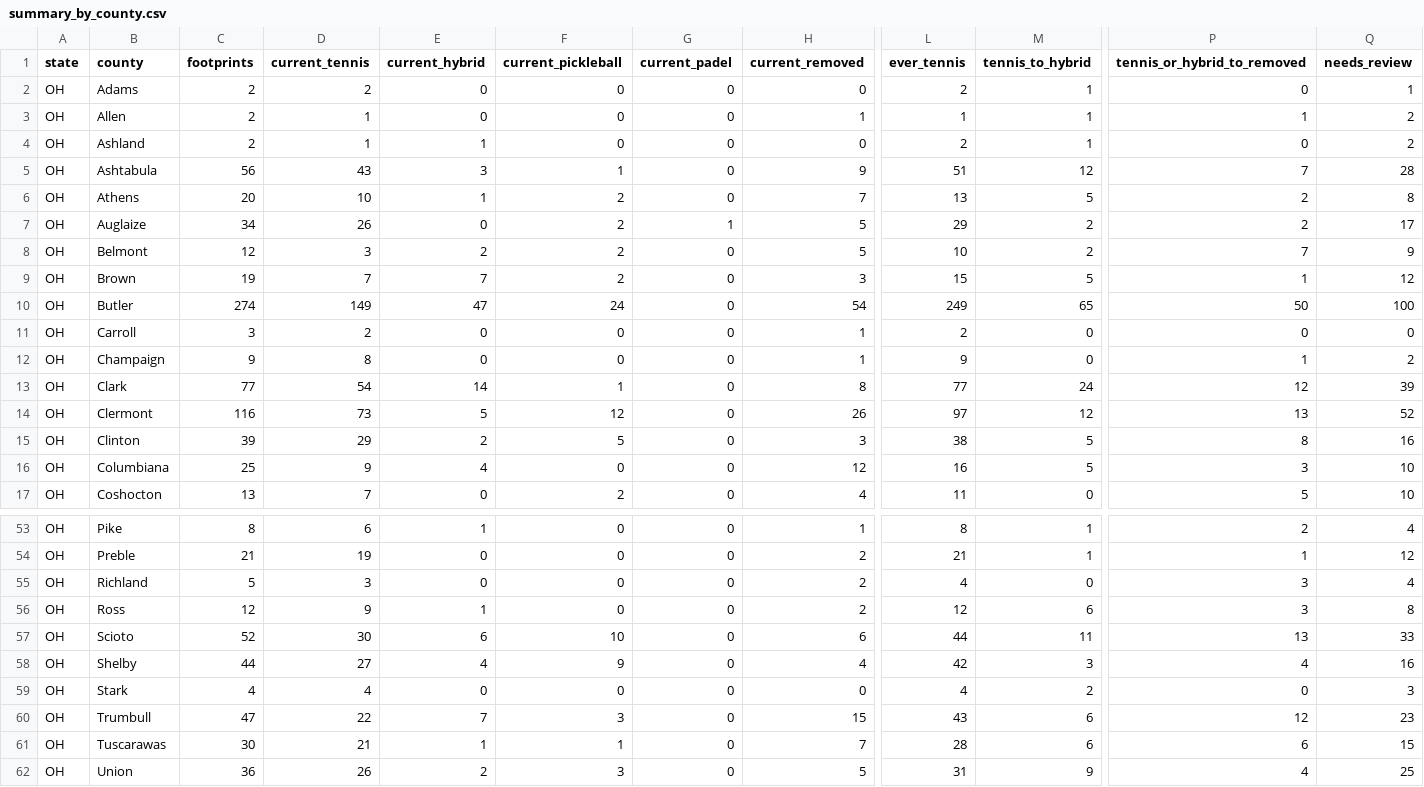
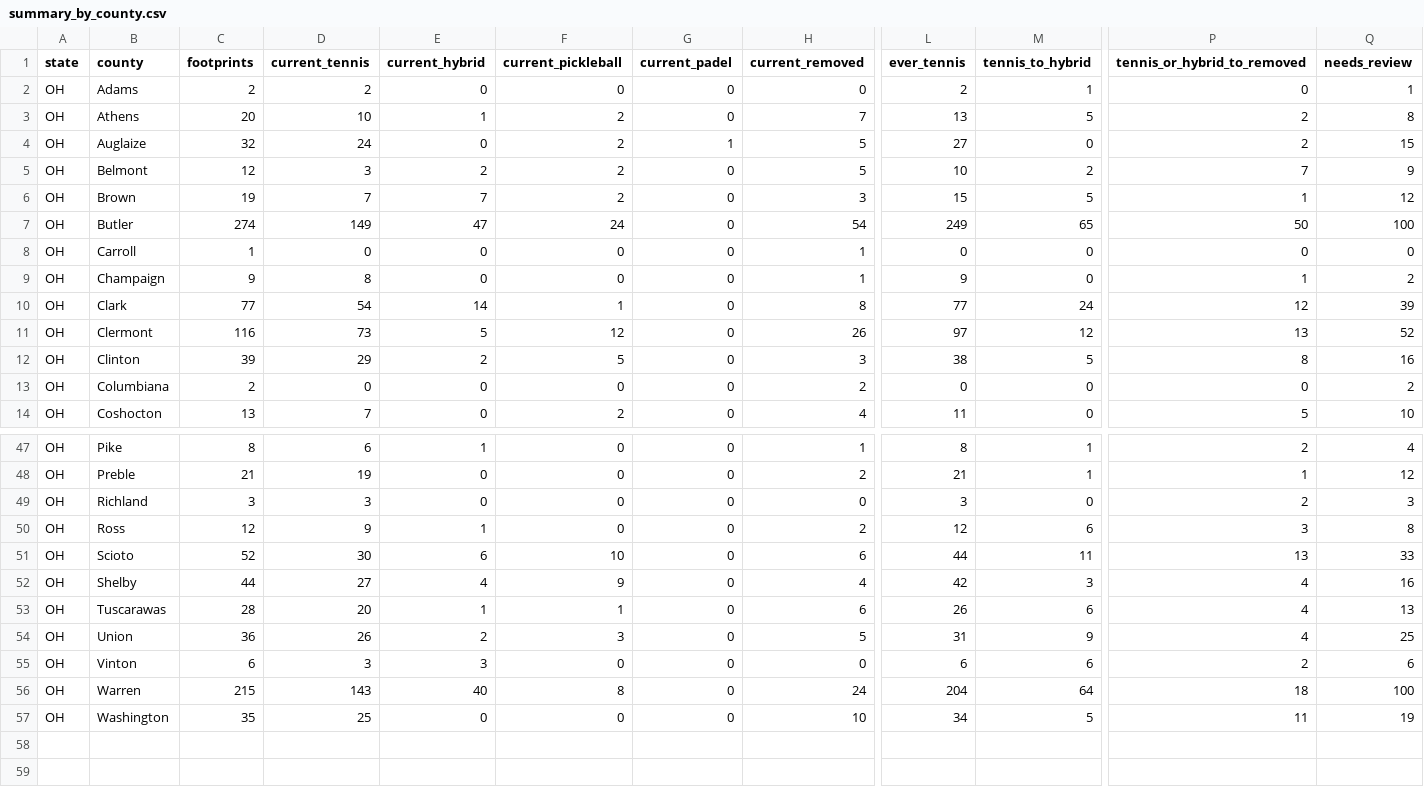
Before and after one commit to MangoScott/court-watch, a CSV file: data/output/summary_by_county.csv, drawn as a sheet; only a part is shown, gaps mark what is left out; the shorter side is filled out with more unchanged rows; removed rows and columns are numbered as before the commit, all else as after; rows hold the shown columns only; the diff covers the shown part only; the diff names each change by its address in the sheet, - before the commit and + after, or states it on an @@ line.

```diff
--- a/data/output/summary_by_county.csv
+++ b/data/output/summary_by_county.csv
-row 3: OH | Allen | 2 | 1 | 0 | 0 | 0 | 1 | 1 | 1 | 1 | 2
-row 4: OH | Ashland | 2 | 1 | 1 | 0 | 0 | 0 | 2 | 1 | 0 | 2
-row 5: OH | Ashtabula | 56 | 43 | 3 | 1 | 0 | 9 | 51 | 12 | 7 | 28
-C4 (footprints): 34
+C4 (footprints): 32
-D4 (current_tennis): 26
+D4 (current_tennis): 24
-L4 (ever_tennis): 29
+L4 (ever_tennis): 27
-M4 (tennis_to_hybrid): 2
+M4 (tennis_to_hybrid): 0
-Q4 (needs_review): 17
+Q4 (needs_review): 15
-C8 (footprints): 3
+C8 (footprints): 1
-D8 (current_tennis): 2
+D8 (current_tennis): 0
-L8 (ever_tennis): 2
+L8 (ever_tennis): 0
-C13 (footprints): 25
+C13 (footprints): 2
-D13 (current_tennis): 9
+D13 (current_tennis): 0
-E13 (current_hybrid): 4
+E13 (current_hybrid): 0
-H13 (current_removed): 12
+H13 (current_removed): 2
-L13 (ever_tennis): 16
+L13 (ever_tennis): 0
-M13 (tennis_to_hybrid): 5
+M13 (tennis_to_hybrid): 0
-P13 (tennis_or_hybrid_to_removed): 3
+P13 (tennis_or_hybrid_to_removed): 0
-Q13 (needs_review): 10
+Q13 (needs_review): 2
-C49 (footprints): 5
+C49 (footprints): 3
-H49 (current_removed): 2
+H49 (current_removed): 0
-L49 (ever_tennis): 4
+L49 (ever_tennis): 3
-P49 (tennis_or_hybrid_to_removed): 3
+P49 (tennis_or_hybrid_to_removed): 2
-Q49 (needs_review): 4
+Q49 (needs_review): 3
-row 59: OH | Stark | 4 | 4 | 0 | 0 | 0 | 0 | 4 | 2 | 0 | 3
-row 60: OH | Trumbull | 47 | 22 | 7 | 3 | 0 | 15 | 43 | 6 | 12 | 23
-C53 (footprints): 30
+C53 (footprints): 28
-D53 (current_tennis): 21
+D53 (current_tennis): 20
-H53 (current_removed): 7
+H53 (current_removed): 6
-L53 (ever_tennis): 28
+L53 (ever_tennis): 26
-P53 (tennis_or_hybrid_to_removed): 6
+P53 (tennis_or_hybrid_to_removed): 4
-Q53 (needs_review): 15
+Q53 (needs_review): 13
```
Also changed, not shown: 3 removed rows and 8 edited cells elsewhere in this file, data/output/summary_by_state.csv, site/data/downloads/summary_by_county.csv, 17 other files.
